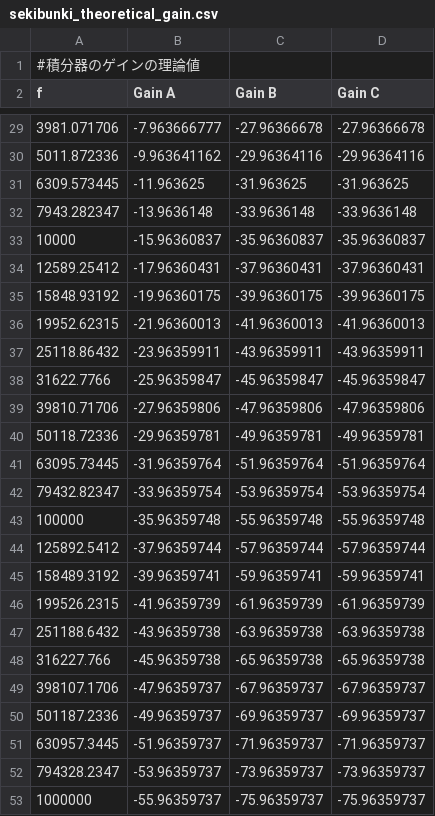
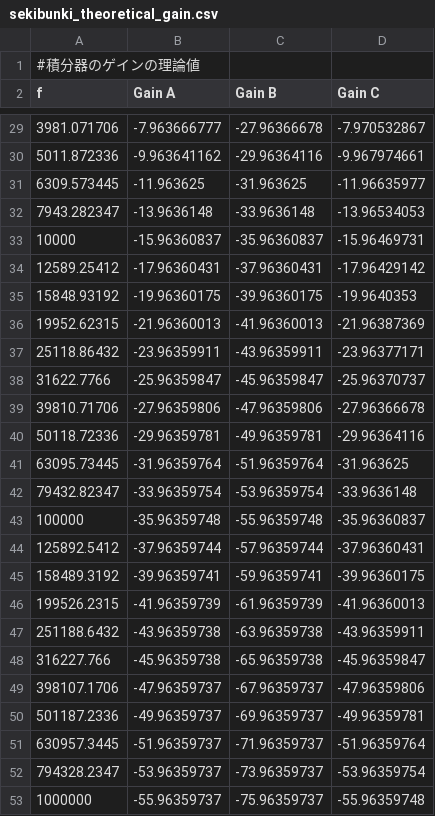
Before and after one commit to andmatcha/univ, a CSV file: expt2025/アナログ・デジタル変換器/data/sekibunki_theoretical_gain.csv, drawn as a sheet; only a part is shown, gaps mark what is left out; the diff covers the shown part only.

```diff
--- a/expt2025/アナログ・デジタル変換器/data/sekibunki_theoretical_gain.csv
+++ b/expt2025/アナログ・デジタル変換器/data/sekibunki_theoretical_gain.csv
@@ -29,25 +29,25 @@ f,Gain A,Gain B,Gain C
-3981.071706,-7.963666777,-27.96366678,-27.96366678
-5011.872336,-9.963641162,-29.96364116,-29.96364116
-6309.573445,-11.963625,-31.963625,-31.963625
-7943.282347,-13.9636148,-33.9636148,-33.9636148
-10000,-15.96360837,-35.96360837,-35.96360837
-12589.25412,-17.96360431,-37.96360431,-37.96360431
-15848.93192,-19.96360175,-39.96360175,-39.96360175
-19952.62315,-21.96360013,-41.96360013,-41.96360013
-25118.86432,-23.96359911,-43.96359911,-43.96359911
-31622.7766,-25.96359847,-45.96359847,-45.96359847
-39810.71706,-27.96359806,-47.96359806,-47.96359806
-50118.72336,-29.96359781,-49.96359781,-49.96359781
-63095.73445,-31.96359764,-51.96359764,-51.96359764
-79432.82347,-33.96359754,-53.96359754,-53.96359754
-100000,-35.96359748,-55.96359748,-55.96359748
-125892.5412,-37.96359744,-57.96359744,-57.96359744
-158489.3192,-39.96359741,-59.96359741,-59.96359741
-199526.2315,-41.96359739,-61.96359739,-61.96359739
-251188.6432,-43.96359738,-63.96359738,-63.96359738
-316227.766,-45.96359738,-65.96359738,-65.96359738
-398107.1706,-47.96359737,-67.96359737,-67.96359737
-501187.2336,-49.96359737,-69.96359737,-69.96359737
-630957.3445,-51.96359737,-71.96359737,-71.96359737
-794328.2347,-53.96359737,-73.96359737,-73.96359737
-1000000,-55.96359737,-75.96359737,-75.96359737
+3981.071706,-7.963666777,-27.96366678,-7.970532867
+5011.872336,-9.963641162,-29.96364116,-9.967974661
+6309.573445,-11.963625,-31.963625,-11.96635977
+7943.282347,-13.9636148,-33.9636148,-13.96534053
+10000,-15.96360837,-35.96360837,-15.96469731
+12589.25412,-17.96360431,-37.96360431,-17.96429142
+15848.93192,-19.96360175,-39.96360175,-19.9640353
+19952.62315,-21.96360013,-41.96360013,-21.96387369
+25118.86432,-23.96359911,-43.96359911,-23.96377171
+31622.7766,-25.96359847,-45.96359847,-25.96370737
+39810.71706,-27.96359806,-47.96359806,-27.96366678
+50118.72336,-29.96359781,-49.96359781,-29.96364116
+63095.73445,-31.96359764,-51.96359764,-31.963625
+79432.82347,-33.96359754,-53.96359754,-33.9636148
+100000,-35.96359748,-55.96359748,-35.96360837
+125892.5412,-37.96359744,-57.96359744,-37.96360431
+158489.3192,-39.96359741,-59.96359741,-39.96360175
+199526.2315,-41.96359739,-61.96359739,-41.96360013
+251188.6432,-43.96359738,-63.96359738,-43.96359911
+316227.766,-45.96359738,-65.96359738,-45.96359847
+398107.1706,-47.96359737,-67.96359737,-47.96359806
+501187.2336,-49.96359737,-69.96359737,-49.96359781
+630957.3445,-51.96359737,-71.96359737,-51.96359764
+794328.2347,-53.96359737,-73.96359737,-53.96359754
+1000000,-55.96359737,-75.96359737,-55.96359748
```
Also changed, not shown: 26 edited cells elsewhere in this file, 5 other files.
